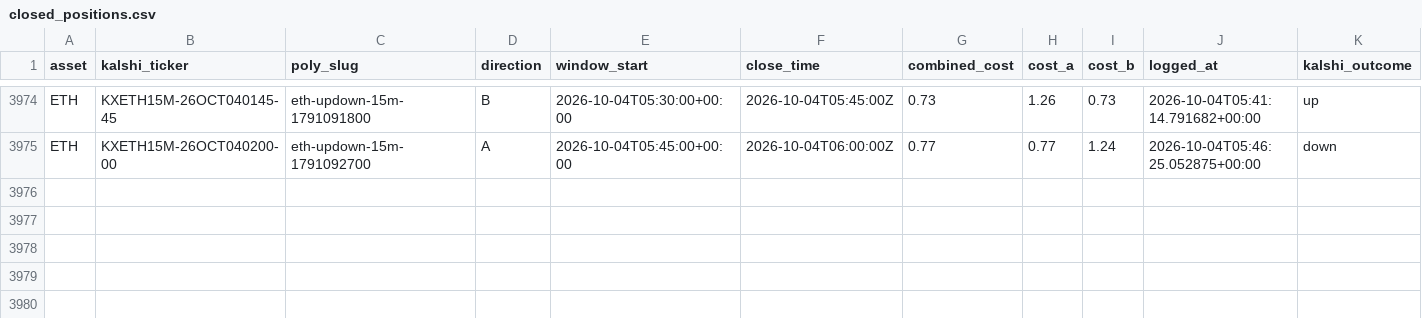
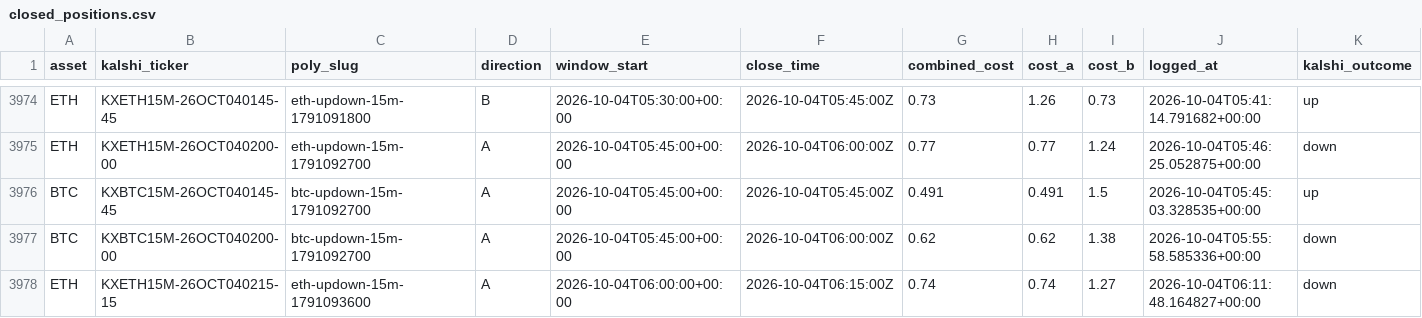
Before and after one commit to Prinxe-crypto/reference-gap-bot-v2, a CSV file: closed_positions.csv, drawn as a sheet; only a part is shown, gaps mark what is left out; rows hold the shown columns only; the diff names each change by its address in the sheet, - before the commit and + after, or states it on an @@ line.

```diff
--- a/closed_positions.csv
+++ b/closed_positions.csv
+row 3976: BTC | KXBTC15M-26OCT040145-45 | btc-updown-15m-1791092700 | A | 2026-10-04T05:45:00+00:00 | 2026-10-04T05:45:00Z | 0.491 | 0.491 | 1.5 | 2026-10-04T05:45:03.328535+00:00 | up
+row 3977: BTC | KXBTC15M-26OCT040200-00 | btc-updown-15m-1791092700 | A | 2026-10-04T05:45:00+00:00 | 2026-10-04T06:00:00Z | 0.62 | 0.62 | 1.38 | 2026-10-04T05:55:58.585336+00:00 | down
+row 3978: ETH | KXETH15M-26OCT040215-15 | eth-updown-15m-1791093600 | A | 2026-10-04T06:00:00+00:00 | 2026-10-04T06:15:00Z | 0.74 | 0.74 | 1.27 | 2026-10-04T06:11:48.164827+00:00 | down
```
Also changed, not shown: open_positions.csv.
